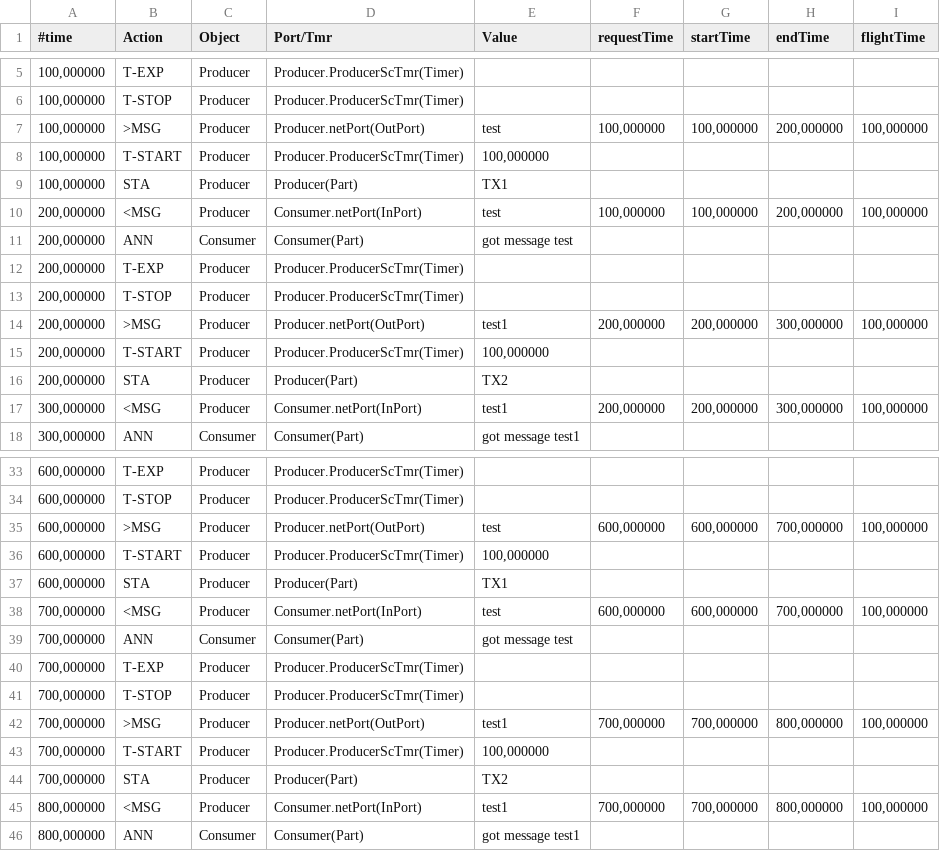
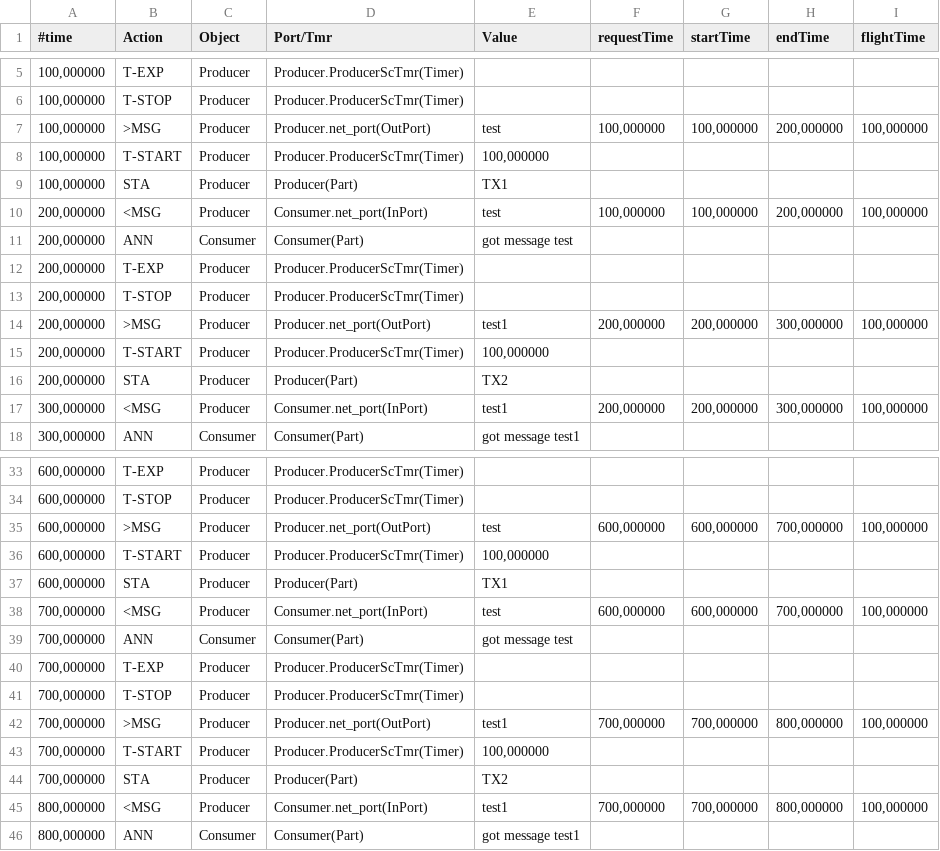
Before and after one commit to KlausPopp/Moddy, a CSV file: docs/tutorials/code/output/5_lostMsg.csv, drawn as a sheet; only a part is shown, gaps mark what is left out; the diff covers the shown part only.

```diff
--- a/docs/tutorials/code/output/5_lostMsg.csv
+++ b/docs/tutorials/code/output/5_lostMsg.csv
@@ -6,6 +6,6 @@
 100,000000;T-STOP;Producer;Producer.ProducerScTmr(Timer);
-100,000000;>MSG;Producer;Producer.netPort(OutPort);test;100,000000;100,000000;200,000000;100,000000
+100,000000;>MSG;Producer;Producer.net_port(OutPort);test;100,000000;100,000000;200,000000;100,000000
 100,000000;T-START;Producer;Producer.ProducerScTmr(Timer);100,000000
 100,000000;STA;Producer;Producer(Part);TX1
-200,000000;<MSG;Producer;Consumer.netPort(InPort);test;100,000000;100,000000;200,000000;100,000000
+200,000000;<MSG;Producer;Consumer.net_port(InPort);test;100,000000;100,000000;200,000000;100,000000
 200,000000;ANN;Consumer;Consumer(Part);got message test
@@ -13,6 +13,6 @@
 200,000000;T-STOP;Producer;Producer.ProducerScTmr(Timer);
-200,000000;>MSG;Producer;Producer.netPort(OutPort);test1;200,000000;200,000000;300,000000;100,000000
+200,000000;>MSG;Producer;Producer.net_port(OutPort);test1;200,000000;200,000000;300,000000;100,000000
 200,000000;T-START;Producer;Producer.ProducerScTmr(Timer);100,000000
 200,000000;STA;Producer;Producer(Part);TX2
-300,000000;<MSG;Producer;Consumer.netPort(InPort);test1;200,000000;200,000000;300,000000;100,000000
+300,000000;<MSG;Producer;Consumer.net_port(InPort);test1;200,000000;200,000000;300,000000;100,000000
 300,000000;ANN;Consumer;Consumer(Part);got message test1
@@ -34,6 +34,6 @@
 600,000000;T-STOP;Producer;Producer.ProducerScTmr(Timer);
-600,000000;>MSG;Producer;Producer.netPort(OutPort);test;600,000000;600,000000;700,000000;100,000000
+600,000000;>MSG;Producer;Producer.net_port(OutPort);test;600,000000;600,000000;700,000000;100,000000
 600,000000;T-START;Producer;Producer.ProducerScTmr(Timer);100,000000
 600,000000;STA;Producer;Producer(Part);TX1
-700,000000;<MSG;Producer;Consumer.netPort(InPort);test;600,000000;600,000000;700,000000;100,000000
+700,000000;<MSG;Producer;Consumer.net_port(InPort);test;600,000000;600,000000;700,000000;100,000000
 700,000000;ANN;Consumer;Consumer(Part);got message test
@@ -41,6 +41,6 @@
 700,000000;T-STOP;Producer;Producer.ProducerScTmr(Timer);
-700,000000;>MSG;Producer;Producer.netPort(OutPort);test1;700,000000;700,000000;800,000000;100,000000
+700,000000;>MSG;Producer;Producer.net_port(OutPort);test1;700,000000;700,000000;800,000000;100,000000
 700,000000;T-START;Producer;Producer.ProducerScTmr(Timer);100,000000
 700,000000;STA;Producer;Producer(Part);TX2
-800,000000;<MSG;Producer;Consumer.netPort(InPort);test1;700,000000;700,000000;800,000000;100,000000
+800,000000;<MSG;Producer;Consumer.net_port(InPort);test1;700,000000;700,000000;800,000000;100,000000
 800,000000;ANN;Consumer;Consumer(Part);got message test1
```
Also changed, not shown: 28 edited cells elsewhere in this file, 16 other files.
